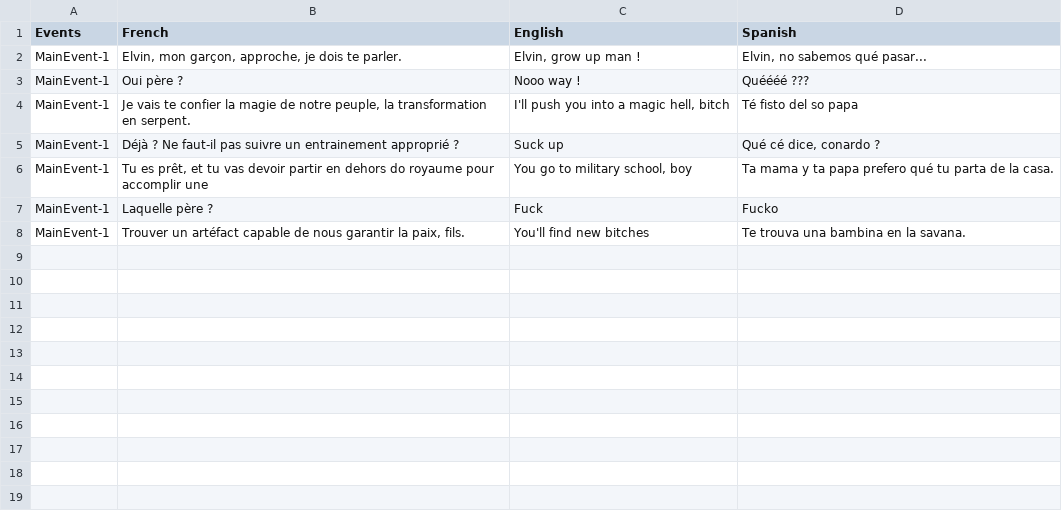
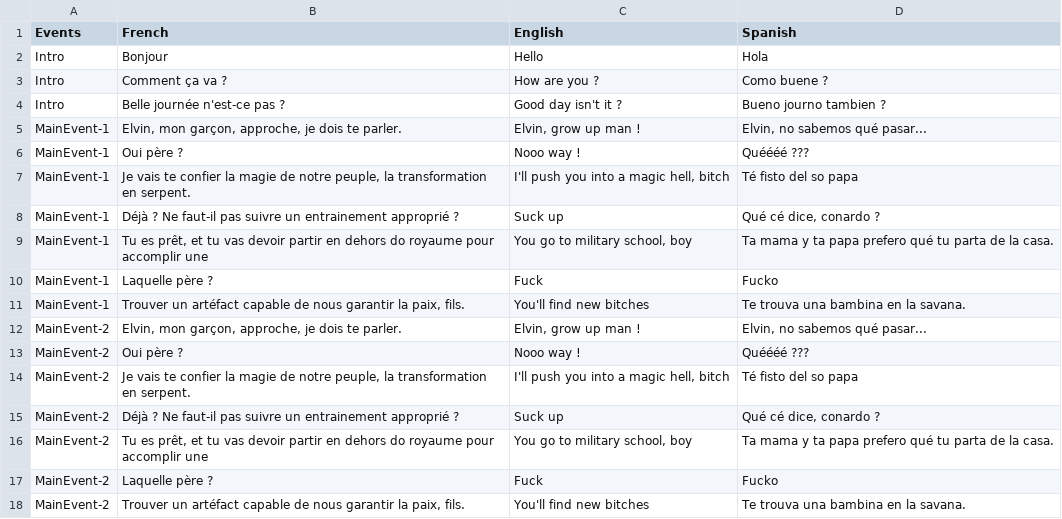
Before and after one commit to JulienGuenard/Nahash, a CSV file: Assets/Scripts/ScriptableObj/CSV/Events/MainEvent-1.csv, drawn as a sheet.

```diff
--- a/Assets/Scripts/ScriptableObj/CSV/Events/MainEvent-1.csv
+++ b/Assets/Scripts/ScriptableObj/CSV/Events/MainEvent-1.csv
@@ -1,2 +1,5 @@
 Events;French;English;Spanish
+Intro;Bonjour;Hello;Hola
+Intro;Comment ça va ?;How are you ?;Como buene ?
+Intro;Belle journée n'est-ce pas ?;Good day isn't it ?;Bueno journo tambien ?
 MainEvent-1;"Elvin, mon garçon, approche, je dois te parler.";"Elvin, grow up man !";"Elvin, no sabemos qué pasar..."
@@ -8 +11,8 @@ MainEvent-1;Laquelle père ?;Fuck;Fucko
 MainEvent-1;"Trouver un artéfact capable de nous garantir la paix, fils.";You'll find new bitches;Te trouva una bambina en la savana.
+MainEvent-2;"Elvin, mon garçon, approche, je dois te parler.";"Elvin, grow up man !";"Elvin, no sabemos qué pasar..."
+MainEvent-2;Oui père ?;Nooo way !;Quéééé ???
+MainEvent-2;"Je vais te confier la magie de notre peuple, la transformation en serpent.";"I'll push you into a magic hell, bitch";Té fisto del so papa
+MainEvent-2;Déjà ? Ne faut-il pas suivre un entrainement approprié ?;Suck up;"Qué cé dice, conardo ?"
+MainEvent-2;"Tu es prêt, et tu vas devoir partir en dehors do royaume pour accomplir une";"You go to military school, boy";Ta mama y ta papa prefero qué tu parta de la casa.
+MainEvent-2;Laquelle père ?;Fuck;Fucko
+MainEvent-2;"Trouver un artéfact capable de nous garantir la paix, fils.";You'll find new bitches;Te trouva una bambina en la savana.
```
Also changed, not shown: 19 other files.
